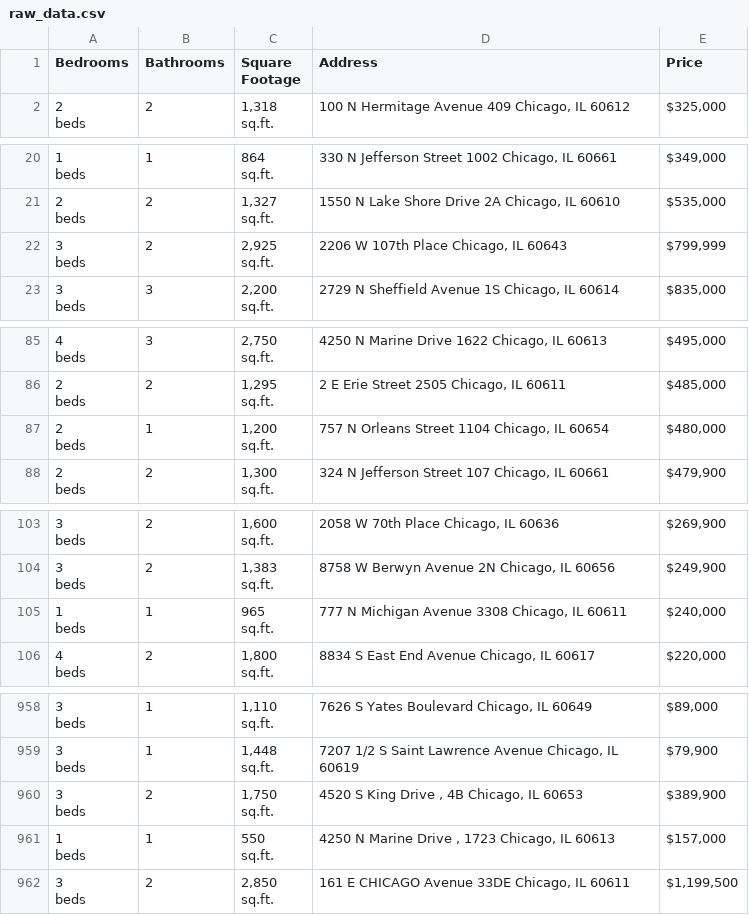
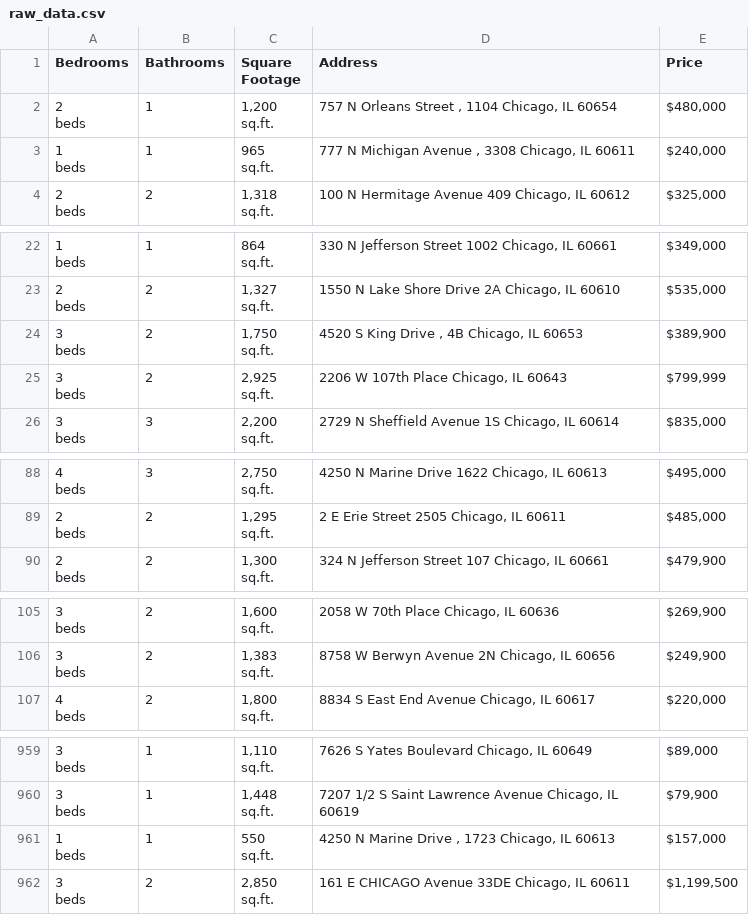
Before and after one commit to bilooo-web/webscraping_project_real_estate, a CSV file: raw_data.csv, drawn as a sheet; only a part is shown, gaps mark what is left out.

```diff
--- a/raw_data.csv
+++ b/raw_data.csv
@@ -1,2 +1,8 @@
 Bedrooms,Bathrooms,Square Footage,Address,Price
+"2
+beds",1,"1,200
+sq.ft.","757 N Orleans Street , 1104 Chicago, IL 60654","$480,000"
+"1
+beds",1,"965
+sq.ft.","777 N Michigan Avenue , 3308 Chicago, IL 60611","$240,000"
 "2
@@ -61,2 +67,5 @@ beds",2,"1,327
 sq.ft.","1550 N Lake Shore Drive 2A Chicago, IL 60610","$535,000"
+"3
+beds",2,"1,750
+sq.ft.","4520 S King Drive , 4B Chicago, IL 60653","$389,900"
 "3
@@ -256,5 +265,2 @@ beds",2,"1,295
 sq.ft.","2 E Erie Street 2505 Chicago, IL 60611","$485,000"
-"2
-beds",1,"1,200
-sq.ft.","757 N Orleans Street 1104 Chicago, IL 60654","$480,000"
 "2
@@ -310,5 +316,2 @@ beds",2,"1,383
 sq.ft.","8758 W Berwyn Avenue 2N Chicago, IL 60656","$249,900"
-"1
-beds",1,"965
-sq.ft.","777 N Michigan Avenue 3308 Chicago, IL 60611","$240,000"
 "4
@@ -2875,5 +2878,2 @@ beds",1,"1,448
 sq.ft.","7207 1/2 S Saint Lawrence Avenue Chicago, IL 60619","$79,900"
-"3
-beds",2,"1,750
-sq.ft.","4520 S King Drive , 4B Chicago, IL 60653","$389,900"
 "1
```
Also changed, not shown: cleaned_data.csv.
